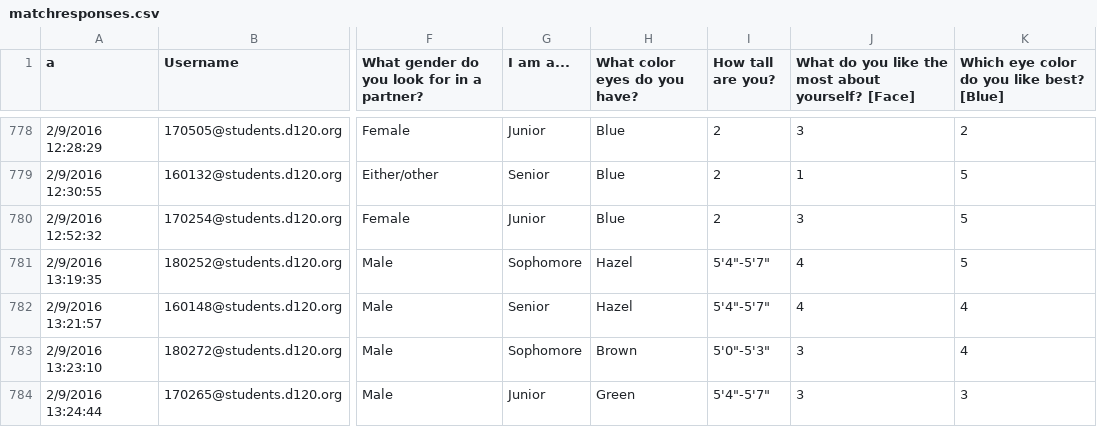
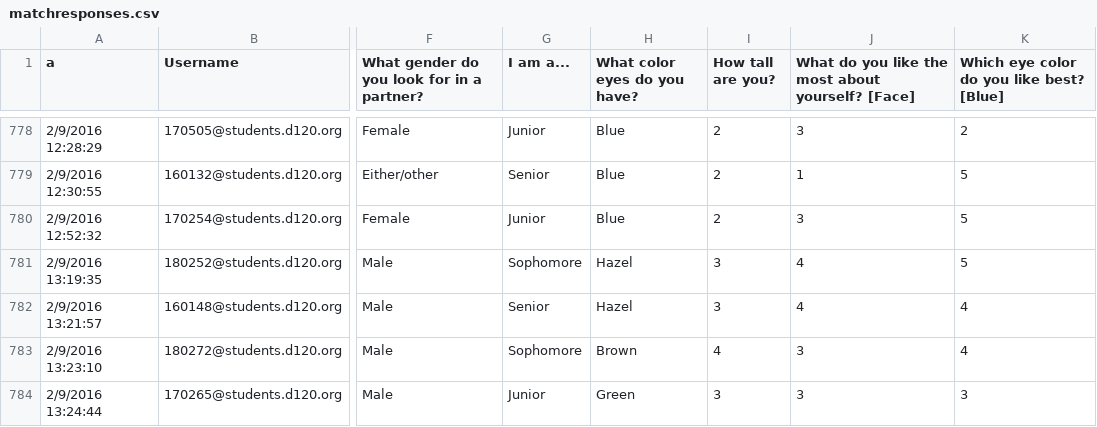
Before and after one commit to MHSByteClub/mhsbyteclub.github.io, a CSV file: matchresponses.csv, drawn as a sheet; only a part is shown, gaps mark what is left out; the diff covers the shown part only; the diff names each change by its address in the sheet, - before the commit and + after, or states it on an @@ line.

Commit message:
updated matchresponses.csv

```diff
--- a/matchresponses.csv
+++ b/matchresponses.csv
-I781:I782 (How tall are you?): 5'4"-5'7"
+I781:I782 (How tall are you?): 3
-I783 (How tall are you?): 5'0"-5'3"
+I783 (How tall are you?): 4
-I784 (How tall are you?): 5'4"-5'7"
+I784 (How tall are you?): 3
```
Also changed, not shown: 2 added rows and 5 edited cells elsewhere in this file.
